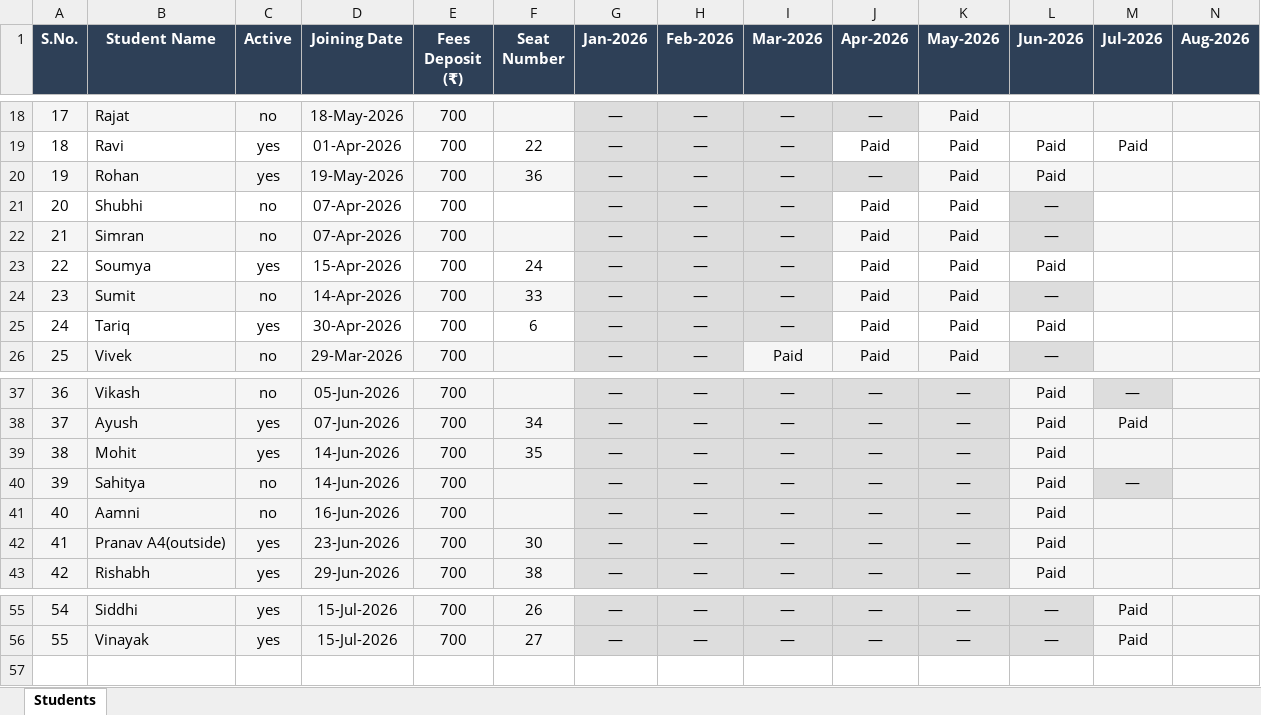
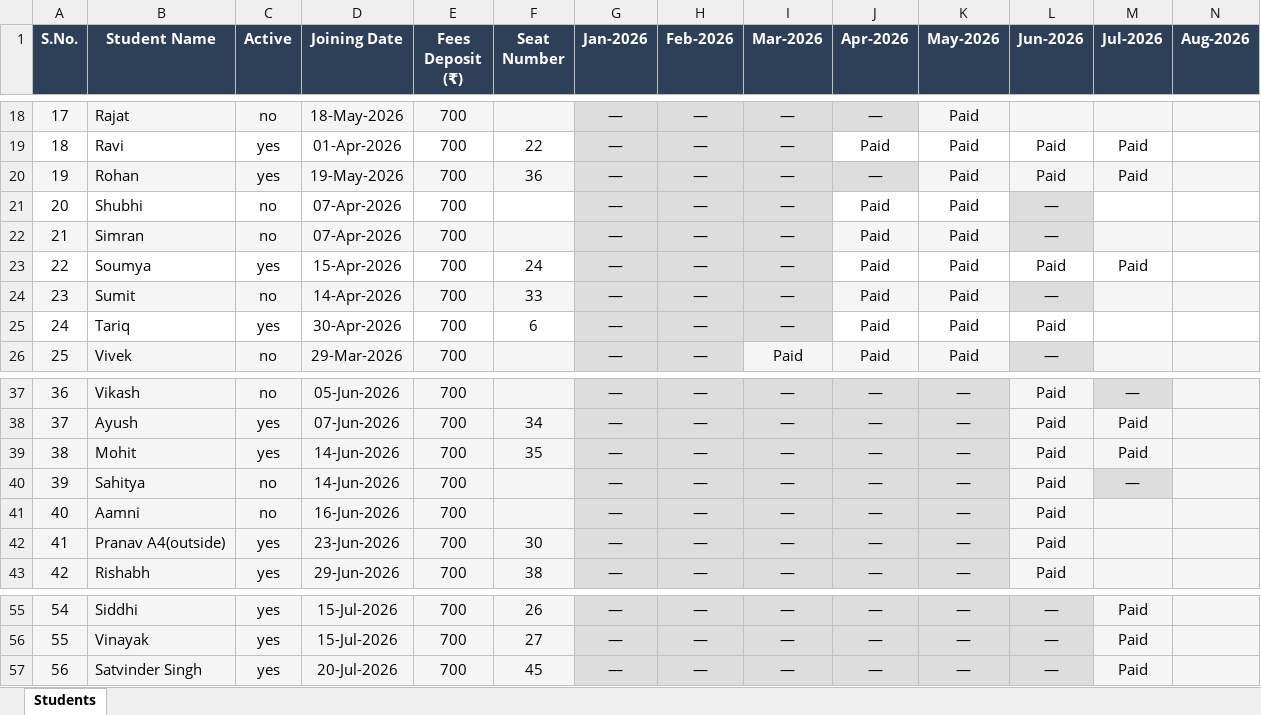
Before and after one commit to Swapnilbaranwal/friends-library_bareilly, an Excel workbook: public/Students_Final.xlsx, sheet Students, drawn as a sheet; only a part is shown, gaps mark what is left out; values as stored, in another font and other column widths than the file's, no borders; rows hold the shown columns only; the diff names each change by its address in the sheet, - before the commit and + after, or states it on an @@ line.

Commit message:
Updated

```diff
--- a/public/Students_Final.xlsx (sheet Students)
+++ b/public/Students_Final.xlsx (sheet Students)
-M20 (Jul-2026): (empty)
+M20 (Jul-2026): Paid
-M23 (Jul-2026): (empty)
+M23 (Jul-2026): Paid
-M39 (Jul-2026): (empty)
+M39 (Jul-2026): Paid
+row 57: 56 | Satvinder Singh | yes | 20-Jul-2026 | 700 | 45 | — | — | — | — | — | — | Paid
```
